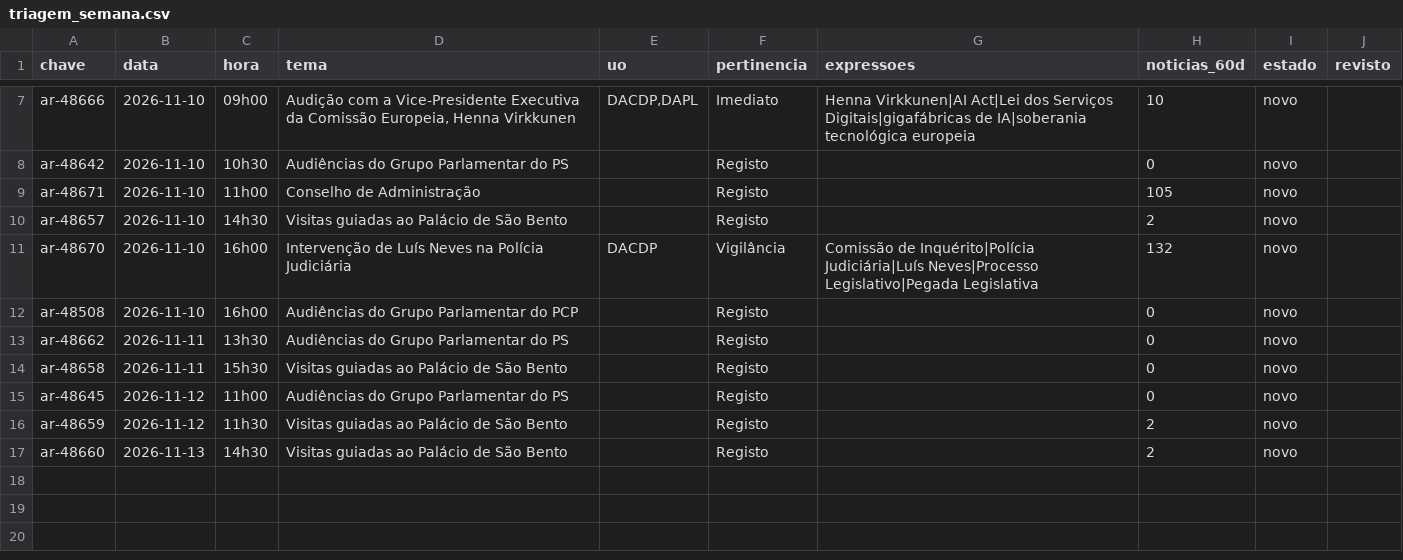
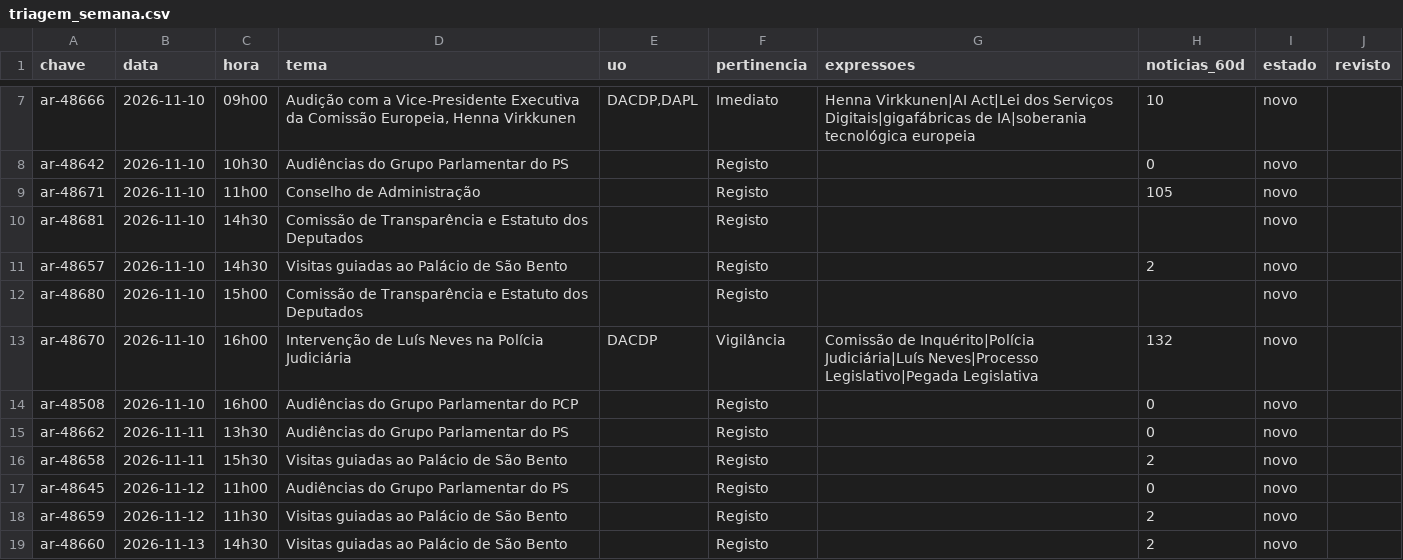
Before and after one commit to upe-sggov/ar-preview, a CSV file: dados/triagem_semana.csv, drawn as a sheet; only a part is shown, gaps mark what is left out.

```diff
--- a/dados/triagem_semana.csv
+++ b/dados/triagem_semana.csv
@@ -9,3 +9,5 @@ ar-48642;2026-11-10;10h30;Audiências do Grupo Parlamentar do PS;;Registo;;0;nov
 ar-48671;2026-11-10;11h00;Conselho de Administração;;Registo;;105;novo;
+ar-48681;2026-11-10;14h30;Comissão de Transparência e Estatuto dos Deputados;;Registo;;;novo;
 ar-48657;2026-11-10;14h30;Visitas guiadas ao Palácio de São Bento;;Registo;;2;novo;
+ar-48680;2026-11-10;15h00;Comissão de Transparência e Estatuto dos Deputados;;Registo;;;novo;
 ar-48670;2026-11-10;16h00;Intervenção de Luís Neves na Polícia Judiciária;DACDP;Vigilância;Comissão de Inquérito|Polícia Judiciária|Luís Neves|Processo Legislativo|Pegada Legislativa;132;novo;
@@ -13,3 +15,3 @@ ar-48508;2026-11-10;16h00;Audiências do Grupo Parlamentar do PCP;;Registo;;0;no
 ar-48662;2026-11-11;13h30;Audiências do Grupo Parlamentar do PS;;Registo;;0;novo;
-ar-48658;2026-11-11;15h30;Visitas guiadas ao Palácio de São Bento;;Registo;;0;novo;
+ar-48658;2026-11-11;15h30;Visitas guiadas ao Palácio de São Bento;;Registo;;2;novo;
 ar-48645;2026-11-12;11h00;Audiências do Grupo Parlamentar do PS;;Registo;;0;novo;
```
Also changed, not shown: 44 other files.
